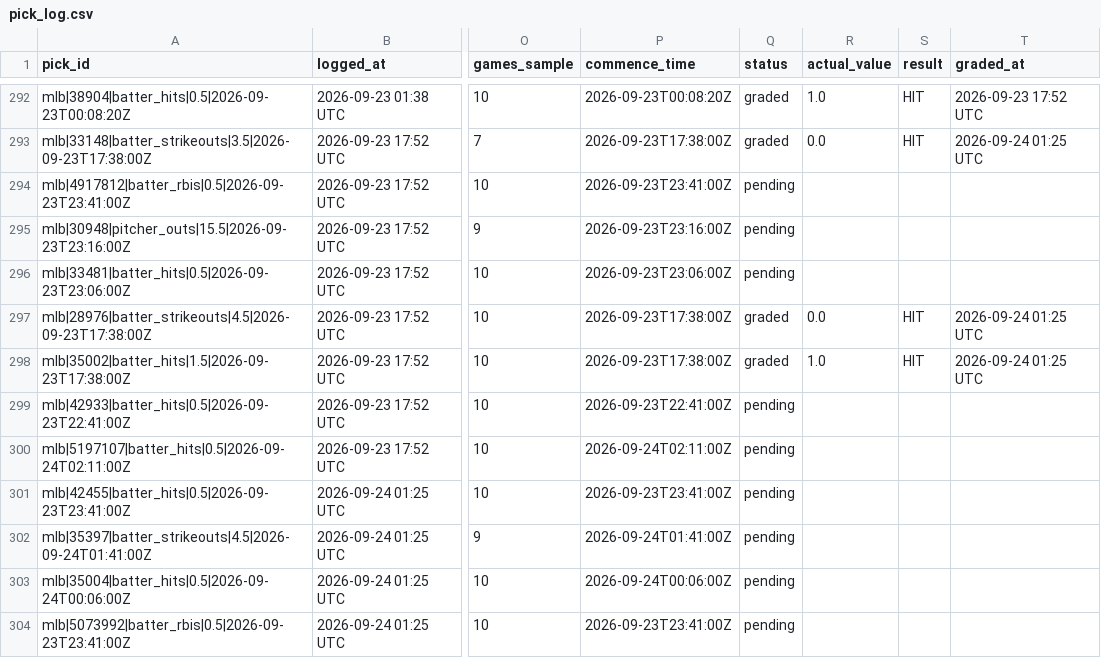
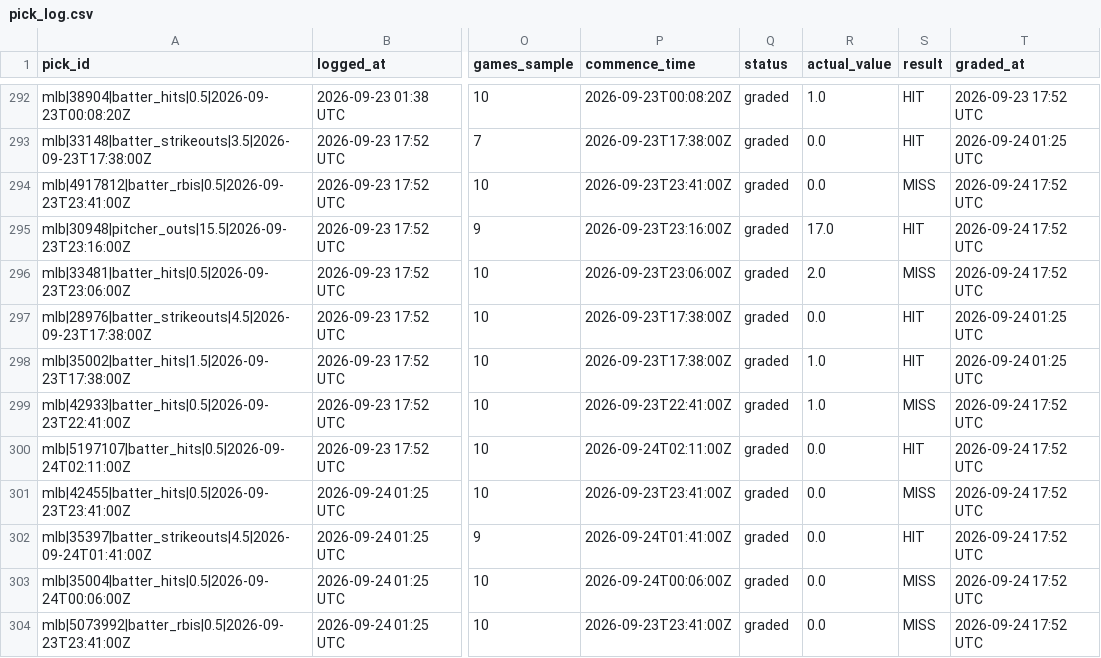
Before and after one commit to idhyanchand67/EdgeFinder, a CSV file: data/pick_log.csv, drawn as a sheet; only a part is shown, gaps mark what is left out; the diff covers the shown part only; the diff names each change by its address in the sheet, - before the commit and + after, or states it on an @@ line.

```diff
--- a/data/pick_log.csv
+++ b/data/pick_log.csv
-Q294:Q296 (status): pending
+Q294:Q296 (status): graded
-R294 (actual_value): (empty)
+R294 (actual_value): 0.0
-S294 (result): (empty)
+S294 (result): MISS
-T294:T296 (graded_at): (empty)
+T294:T296 (graded_at): 2026-09-24 17:52 UTC
-R295 (actual_value): (empty)
+R295 (actual_value): 17.0
-S295 (result): (empty)
+S295 (result): HIT
-R296 (actual_value): (empty)
+R296 (actual_value): 2.0
-S296 (result): (empty)
+S296 (result): MISS
-Q299:Q304 (status): pending
+Q299:Q304 (status): graded
-R299 (actual_value): (empty)
+R299 (actual_value): 1.0
-S299 (result): (empty)
+S299 (result): MISS
-T299:T304 (graded_at): (empty)
+T299:T304 (graded_at): 2026-09-24 17:52 UTC
-R300:R304 (actual_value): (empty)
+R300:R304 (actual_value): 0.0
-S300 (result): (empty)
+S300 (result): HIT
-S301 (result): (empty)
+S301 (result): MISS
-S302 (result): (empty)
+S302 (result): HIT
-S303:S304 (result): (empty)
+S303:S304 (result): MISS
```
Also changed, not shown: 8 added rows and 8 edited cells elsewhere in this file.
